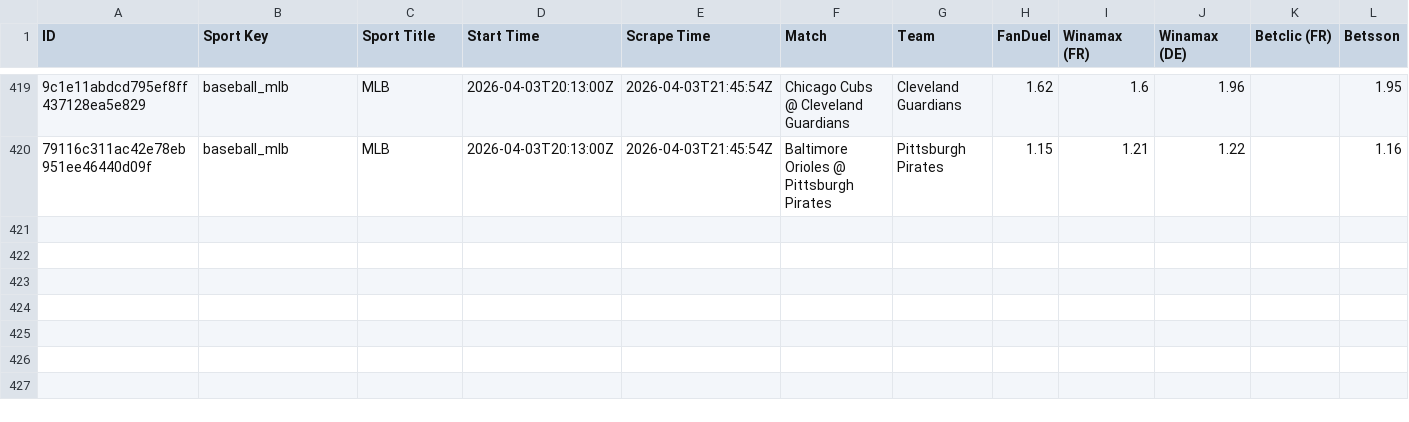
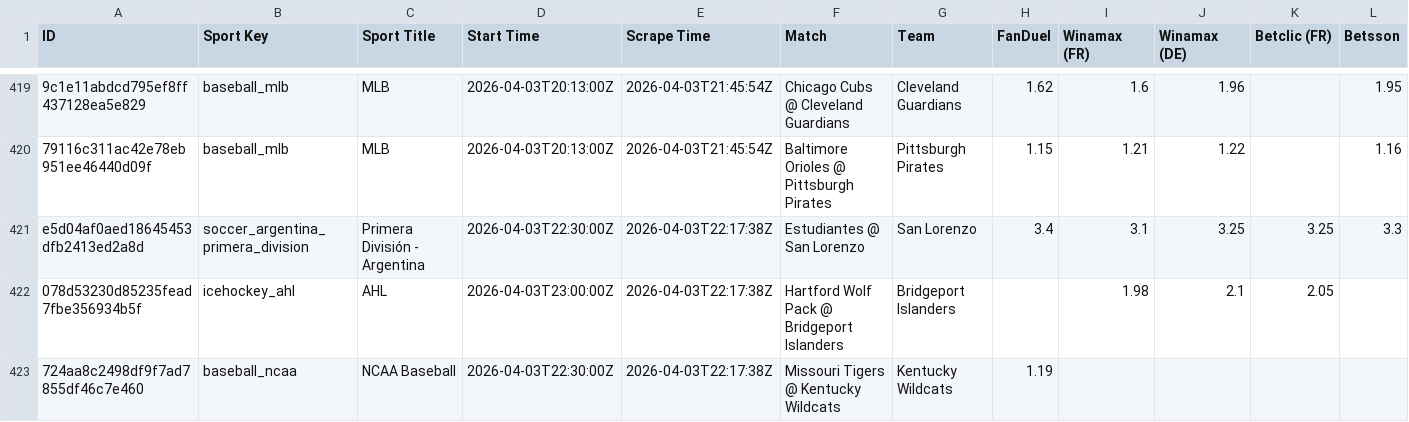
Before and after one commit to aqsmith02/paper-betting-tracker, a CSV file: data/kalshi/kalshi_random_full.csv, drawn as a sheet; only a part is shown, gaps mark what is left out; rows hold the shown columns only; the diff names each change by its address in the sheet, - before the commit and + after, or states it on an @@ line.

```diff
--- a/data/kalshi/kalshi_random_full.csv
+++ b/data/kalshi/kalshi_random_full.csv
+row 421: e5d04af0aed18645453dfb2413ed2a8d | soccer_argentina_primera_division | Primera División - Argentina | 2026-04-03T22:30:00Z | 2026-04-03T22:17:38Z | Estudiantes @ San Lorenzo | San Lorenzo | 3.4 | 3.1 | 3.25 | 3.25 | 3.3
+row 422: 078d53230d85235fead7fbe356934b5f | icehockey_ahl | AHL | 2026-04-03T23:00:00Z | 2026-04-03T22:17:38Z | Hartford Wolf Pack @ Bridgeport Islanders | Bridgeport Islanders |  | 1.98 | 2.1 | 2.05
+row 423: 724aa8c2498df9f7ad7855df46c7e460 | baseball_ncaa | NCAA Baseball | 2026-04-03T22:30:00Z | 2026-04-03T22:17:38Z | Missouri Tigers @ Kentucky Wildcats | Kentucky Wildcats | 1.19
```
Also changed, not shown: data/kalshi/kalshi_avg_full.csv, data/kalshi/kalshi_mod_zscore_full.csv, 9 other files.
